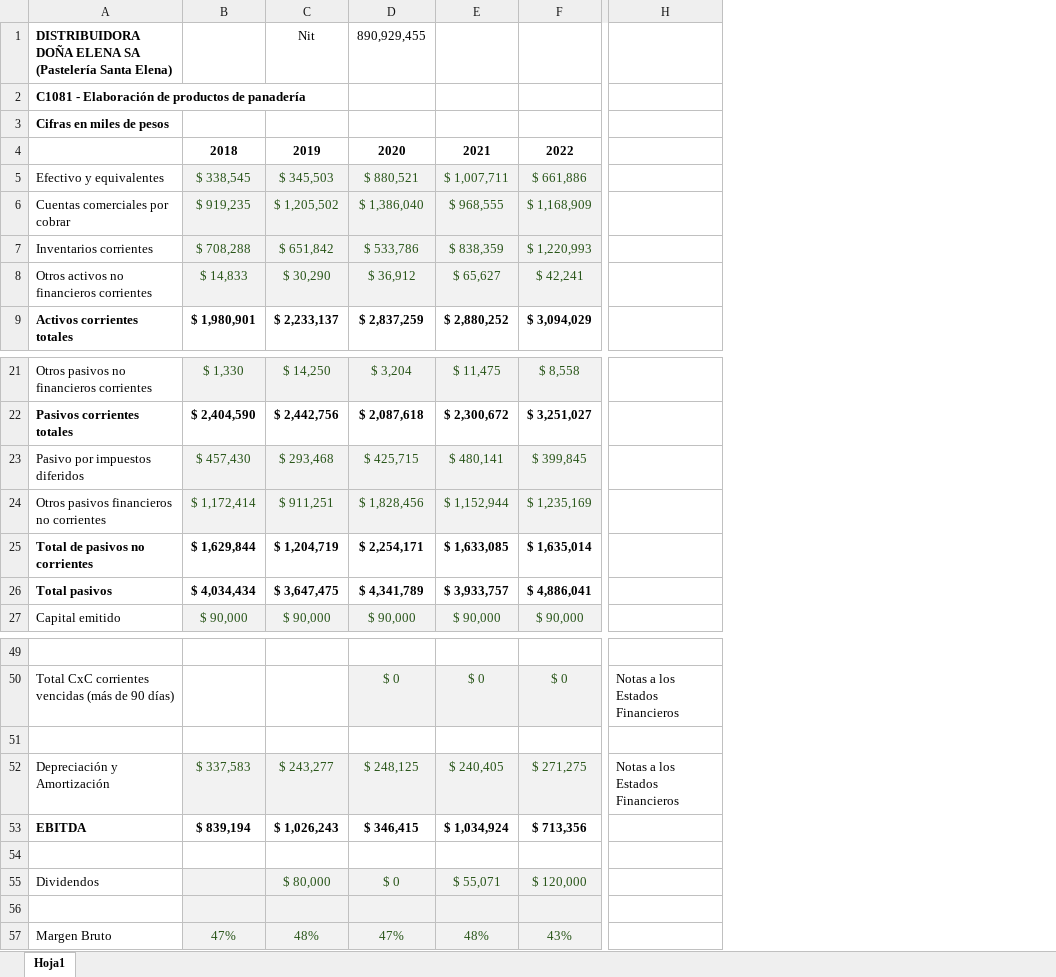
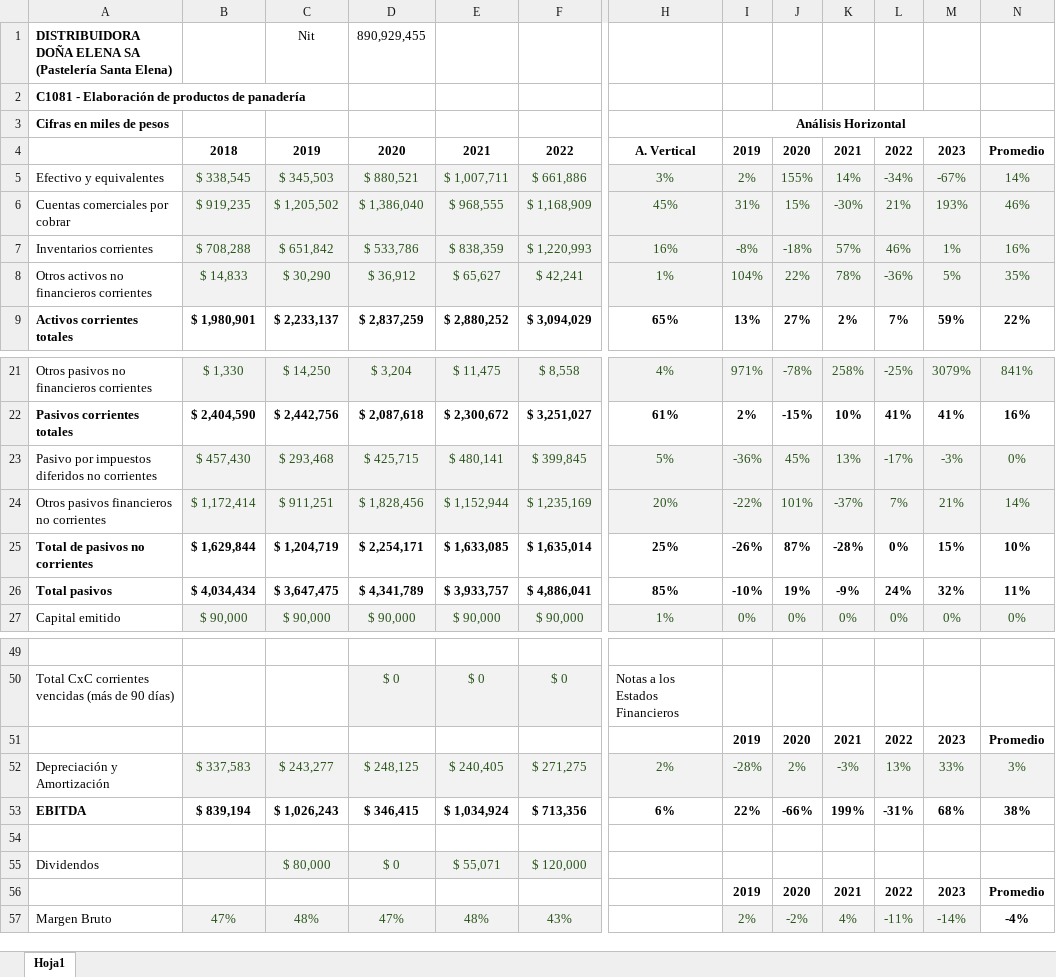
Before and after one commit to migueljimenezg/cursos, an Excel workbook: _downloads/5c4537e194daf4a486dee21d2e6306f7/Indicadores de Actividad Santa Elena 2018-2023.xlsx, sheet Hoja1, drawn as a sheet; only a part is shown, gaps mark what is left out; values as stored, in another font and other column widths than the file's, no borders; charts and pictures not drawn; removed rows and columns are numbered as before the commit, all else as after; rows hold the shown columns only; the diff covers the shown part only; the diff names each change by its address in the sheet, - before the commit and + after, or states it on an @@ line.

```diff
--- a/_downloads/5c4537e194daf4a486dee21d2e6306f7/Indicadores de Actividad Santa Elena 2018-2023.xlsx (sheet Hoja1)
+++ b/_downloads/5c4537e194daf4a486dee21d2e6306f7/Indicadores de Actividad Santa Elena 2018-2023.xlsx (sheet Hoja1)
-column H, rows 50-52: Notas a los Estados Financieros |  | Notas a los Estados Financieros
+column H, rows 4-9: A. Vertical | 3% | 45% | 16% | 1% | 65%; rows 21-27: 4% | 61% | 5% | 20% | 25% | 85% | 1%; rows 50-53: Notas a los Estados Financieros |  | 2% | 6%
+column I, rows 3-9: Análisis Horizontal | 2019 | 2% | 31% | -8% | 104% | 13%; rows 21-27: 971% | 2% | -36% | -22% | -26% | -10% | 0%; rows 51-57: 2019 | -28% | 22% |  |  | 2019 | 2%
+column J, rows 4-9: 2020 | 155% | 15% | -18% | 22% | 27%; rows 21-27: -78% | -15% | 45% | 101% | 87% | 19% | 0%; rows 51-57: 2020 | 2% | -66% |  |  | 2020 | -2%
+column K, rows 4-9: 2021 | 14% | -30% | 57% | 78% | 2%; rows 21-27: 258% | 10% | 13% | -37% | -28% | -9% | 0%; rows 51-57: 2021 | -3% | 199% |  |  | 2021 | 4%
+column L, rows 4-9: 2022 | -34% | 21% | 46% | -36% | 7%; rows 21-27: -25% | 41% | -17% | 7% | 0% | 24% | 0%; rows 51-57: 2022 | 13% | -31% |  |  | 2022 | -11%
+column M, rows 4-9: 2023 | -67% | 193% | 1% | 5% | 59%; rows 21-27: 3079% | 41% | -3% | 21% | 15% | 32% | 0%; rows 51-57: 2023 | 33% | 68% |  |  | 2023 | -14%
+column N, rows 4-9: Promedio | 14% | 46% | 16% | 35% | 22%; rows 21-27: 841% | 16% | 0% | 14% | 10% | 11% | 0%; rows 51-57: Promedio | 3% | 38% |  |  | Promedio | -4%
-A23: Pasivo por impuestos diferidos
+A23: Pasivo por impuestos diferidos no corrientes
-row 51: (empty)
+row 51:  |  |  |  |  |  |  | 2019 | 2020 | 2021 | 2022 | 2023 | Promedio
-B56:F56 fill: #F2F2F2
+B56:F56 fill: none
-row 56: (empty)
+row 56:  |  |  |  |  |  |  | 2019 | 2020 | 2021 | 2022 | 2023 | Promedio
```
Also changed, not shown: 1 added column and cell formats elsewhere in this sheet, formulas that keep their value, charts or pictures, _downloads/3b3b89d768e99405d38acb050e9b84b4/Indicadores de Actividad Cervecería Union 2018-2023.xlsx, _downloads/9fbe6abf02c94b0341ac2cdc900d8cf8/Indicadores de Actividad BBC 2018-2023.xlsx, 4 other files.
